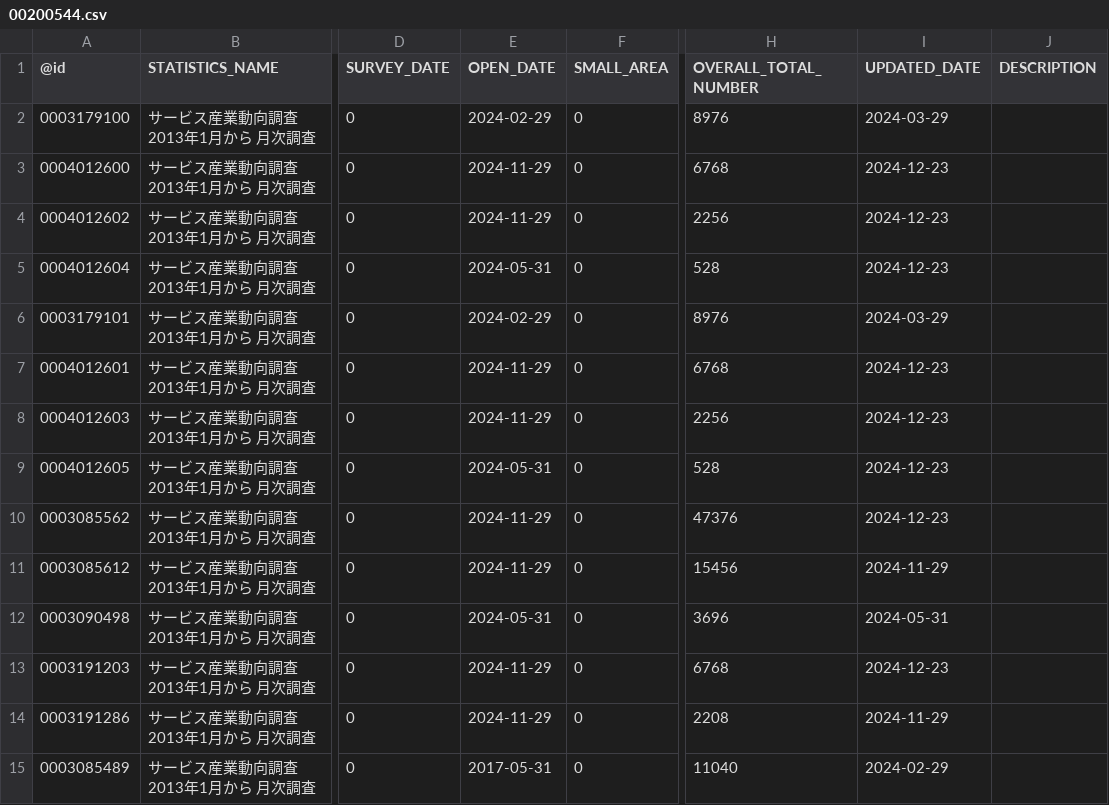
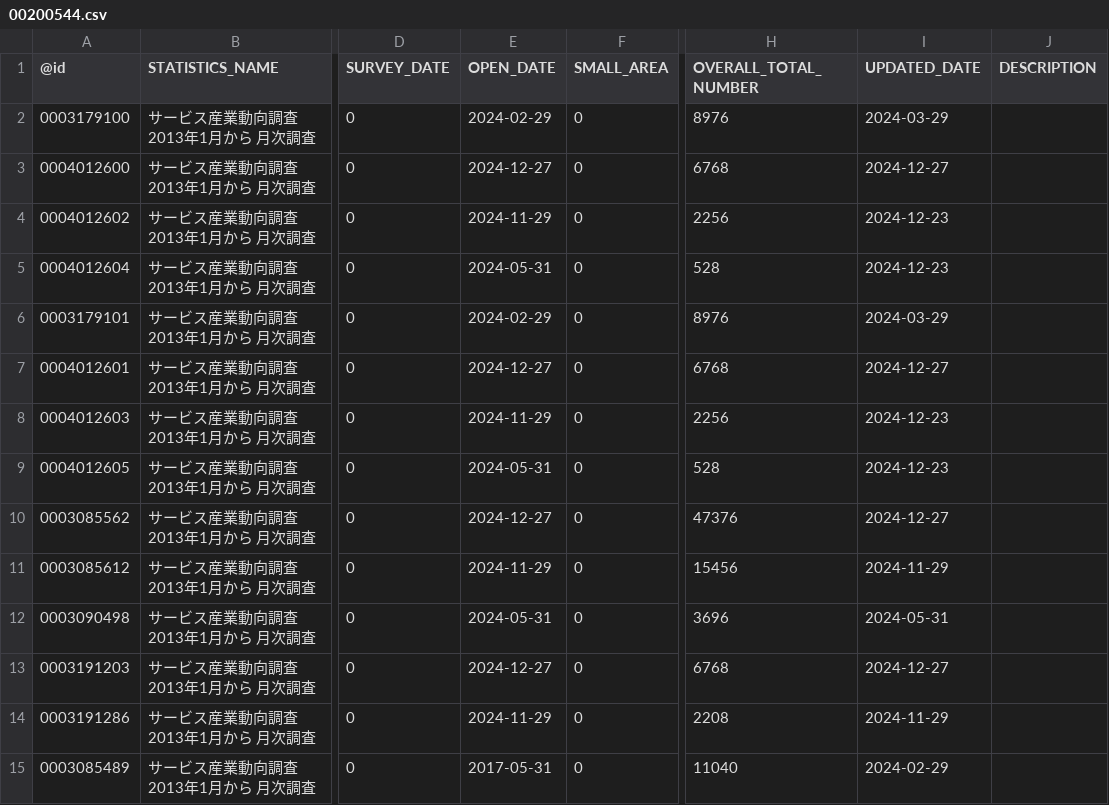
Before and after one commit to tsutomu-nagano/statibyte, a CSV file: resource/table/00200544.csv, drawn as a sheet; only a part is shown, gaps mark what is left out; the diff names each change by its address in the sheet, - before the commit and + after, or states it on an @@ line.

```diff
--- a/resource/table/00200544.csv
+++ b/resource/table/00200544.csv
-E3 (OPEN_DATE): 2024-11-29
+E3 (OPEN_DATE): 2024-12-27
-I3 (UPDATED_DATE): 2024-12-23
+I3 (UPDATED_DATE): 2024-12-27
-E7 (OPEN_DATE): 2024-11-29
+E7 (OPEN_DATE): 2024-12-27
-I7 (UPDATED_DATE): 2024-12-23
+I7 (UPDATED_DATE): 2024-12-27
-E10 (OPEN_DATE): 2024-11-29
+E10 (OPEN_DATE): 2024-12-27
-I10 (UPDATED_DATE): 2024-12-23
+I10 (UPDATED_DATE): 2024-12-27
-E13 (OPEN_DATE): 2024-11-29
+E13 (OPEN_DATE): 2024-12-27
-I13 (UPDATED_DATE): 2024-12-23
+I13 (UPDATED_DATE): 2024-12-27
```
Also changed, not shown: resource/table/00200523.csv, resource/table/00200571.csv, 8 other files.
